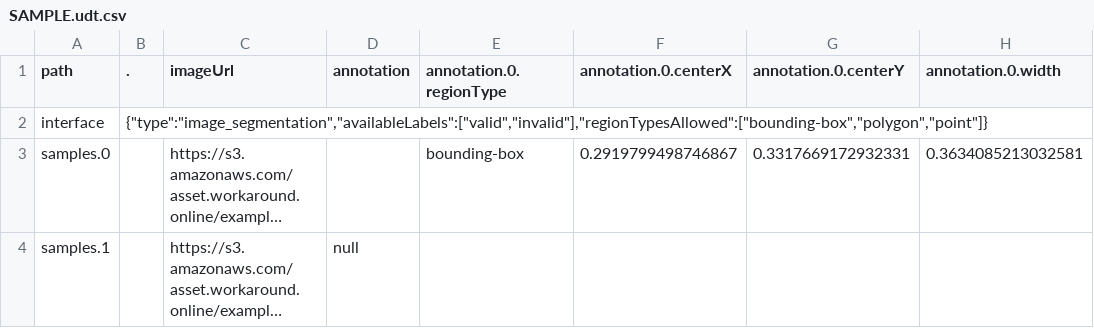
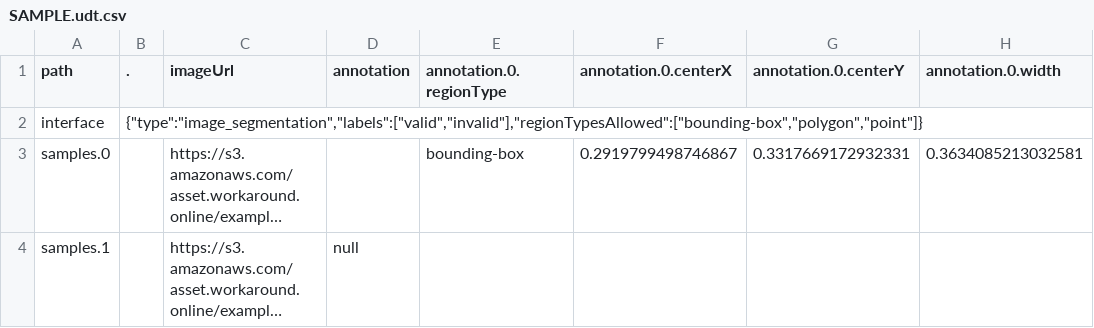
Before and after one commit to UniversalDataTool/udt-format, a CSV file: SAMPLE.udt.csv, drawn as a sheet; only a part is shown; long unchanged cells end in …; the diff names each change by its address in the sheet, - before the commit and + after, or states it on an @@ line.

Commit message:
Update SAMPLE.udt.csv

```diff
--- a/SAMPLE.udt.csv
+++ b/SAMPLE.udt.csv
-B2 (.): {"type":"image_segmentation","availableLabels":["valid","invalid"],"regionTypesAllowed":["bounding-box","polygon","point"]}
+B2 (.): {"type":"image_segmentation","labels":["valid","invalid"],"regionTypesAllowed":["bounding-box","polygon","point"]}
```
